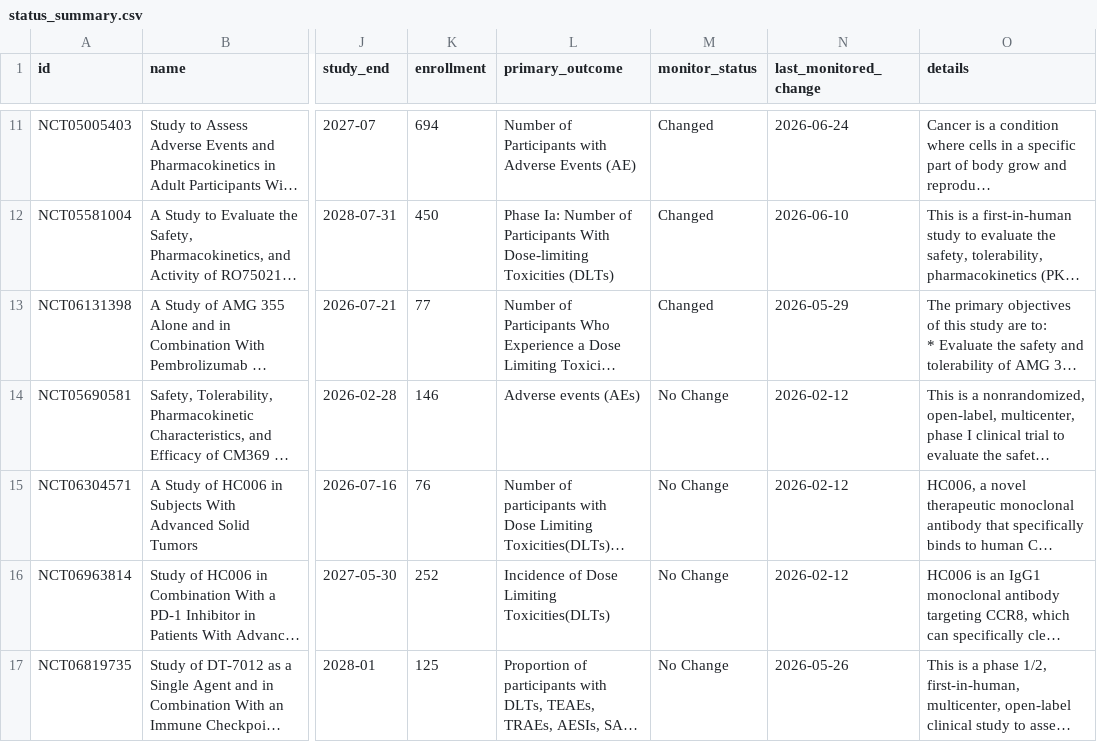
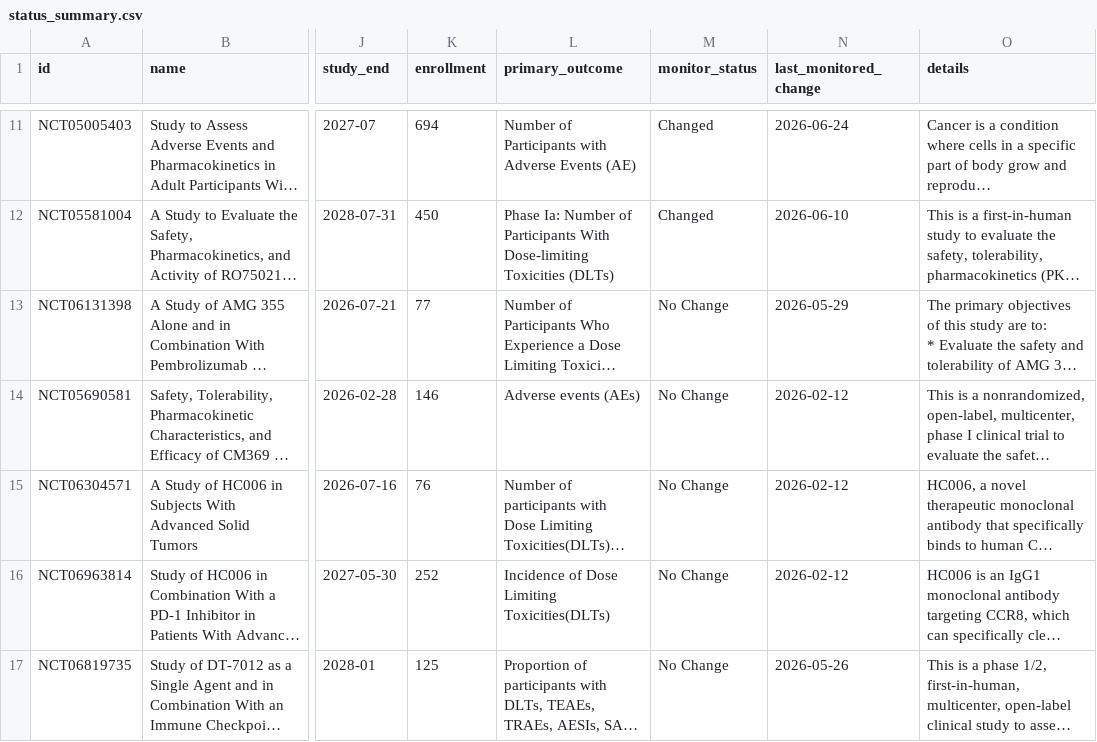
Before and after one commit to partrita/clinicaltrial-watch, a CSV file: data/targets/ccr8/status_summary.csv, drawn as a sheet; only a part is shown, gaps mark what is left out; long unchanged cells end in …; the diff names each change by its address in the sheet, - before the commit and + after, or states it on an @@ line.

```diff
--- a/data/targets/ccr8/status_summary.csv
+++ b/data/targets/ccr8/status_summary.csv
-M13 (monitor_status): Changed
+M13 (monitor_status): No Change
```
Also changed, not shown: 4 other files.
